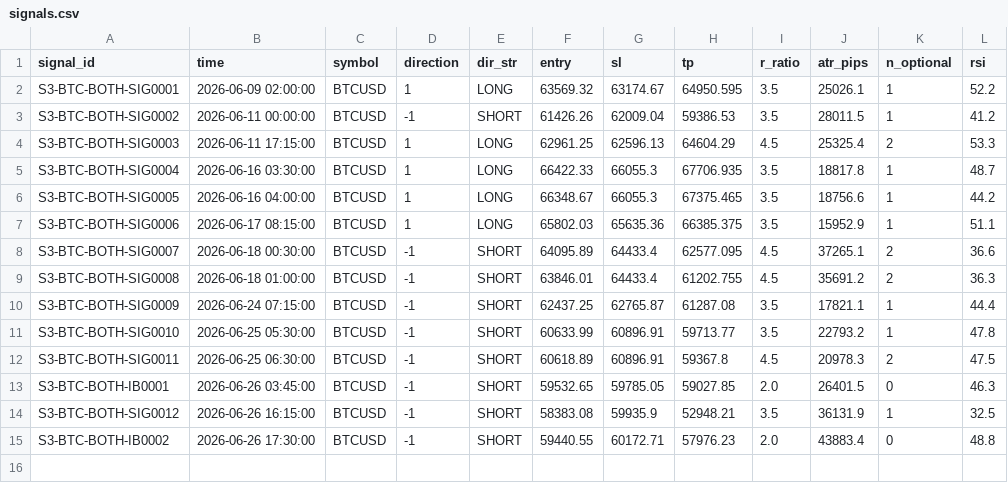
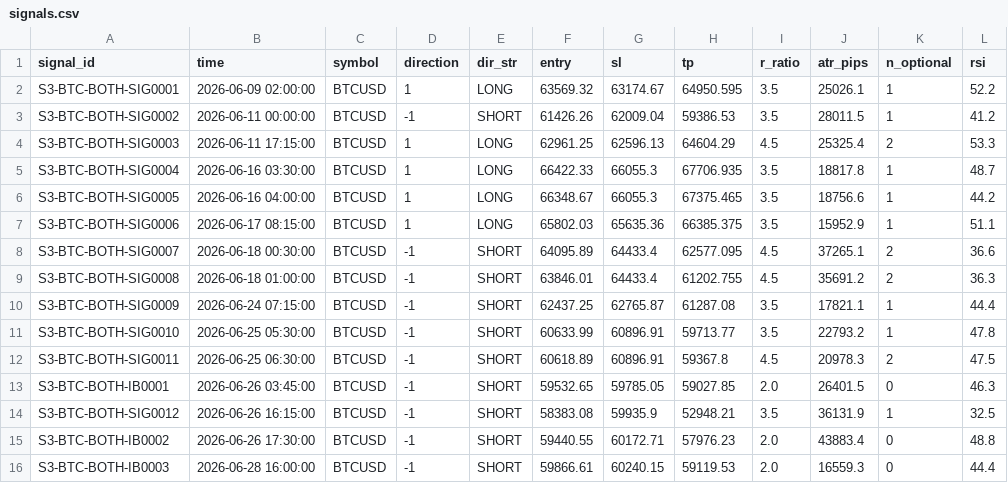
Before and after one commit to alexandrutarnicer-ai/trading-bot, a CSV file: data/live_signals/session3/signals.csv, drawn as a sheet; the diff names each change by its address in the sheet, - before the commit and + after, or states it on an @@ line.

```diff
--- a/data/live_signals/session3/signals.csv
+++ b/data/live_signals/session3/signals.csv
+row 16: S3-BTC-BOTH-IB0003 | 2026-06-28 16:00:00 | BTCUSD | -1 | SHORT | 59866.61 | 60240.15 | 59119.53 | 2.0 | 16559.3 | 0 | 44.4
```
Also changed, not shown: data/live_signals/session3/outcomes.csv, data/live_signals/session7/outcomes.csv, 1 other file.
